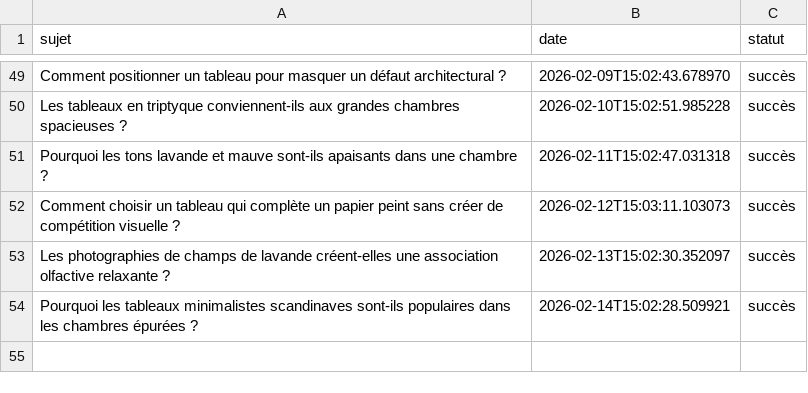
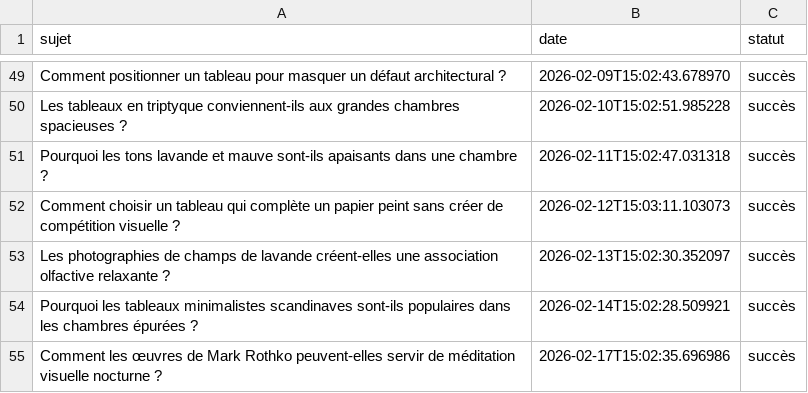
Before and after one commit to Metalosmose21/Chambre-1-, a CSV file: sujets_traites.csv, drawn as a sheet; only a part is shown, gaps mark what is left out.

```diff
--- a/sujets_traites.csv
+++ b/sujets_traites.csv
@@ -54 +54,2 @@ Les photographies de champs de lavande créent-elles une association olfactive r
 Pourquoi les tableaux minimalistes scandinaves sont-ils populaires dans les chambres épurées ?,2026-02-14T15:02:28.509921,succès
+Comment les œuvres de Mark Rothko peuvent-elles servir de méditation visuelle nocturne ?,2026-02-17T15:02:35.696986,succès
```
Also changed, not shown: sujets.csv.
